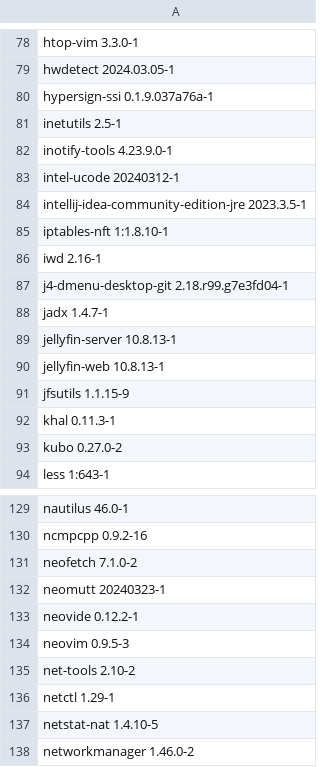
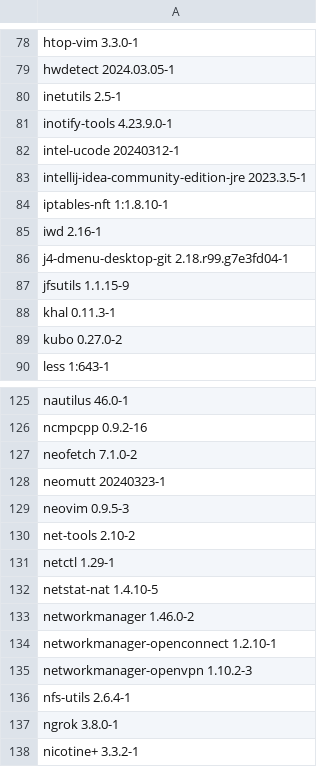
Before and after one commit to 0xiamsanj/dotfiles, a CSV file: pacman.csv, drawn as a sheet; only a part is shown, gaps mark what is left out; the shorter side is filled out with more unchanged rows.

```diff
--- a/pacman.csv
+++ b/pacman.csv
@@ -79,3 +79,2 @@ htop-vim 3.3.0-1
 hwdetect 2024.03.05-1
-hypersign-ssi 0.1.9.037a76a-1
 inetutils 2.5-1
@@ -87,5 +86,2 @@ iwd 2.16-1
 j4-dmenu-desktop-git 2.18.r99.g7e3fd04-1
-jadx 1.4.7-1
-jellyfin-server 10.8.13-1
-jellyfin-web 10.8.13-1
 jfsutils 1.1.15-9
@@ -132,3 +128,2 @@ neofetch 7.1.0-2
 neomutt 20240323-1
-neovide 0.12.2-1
 neovim 0.9.5-3
```
Also changed, not shown: 5 other files.
